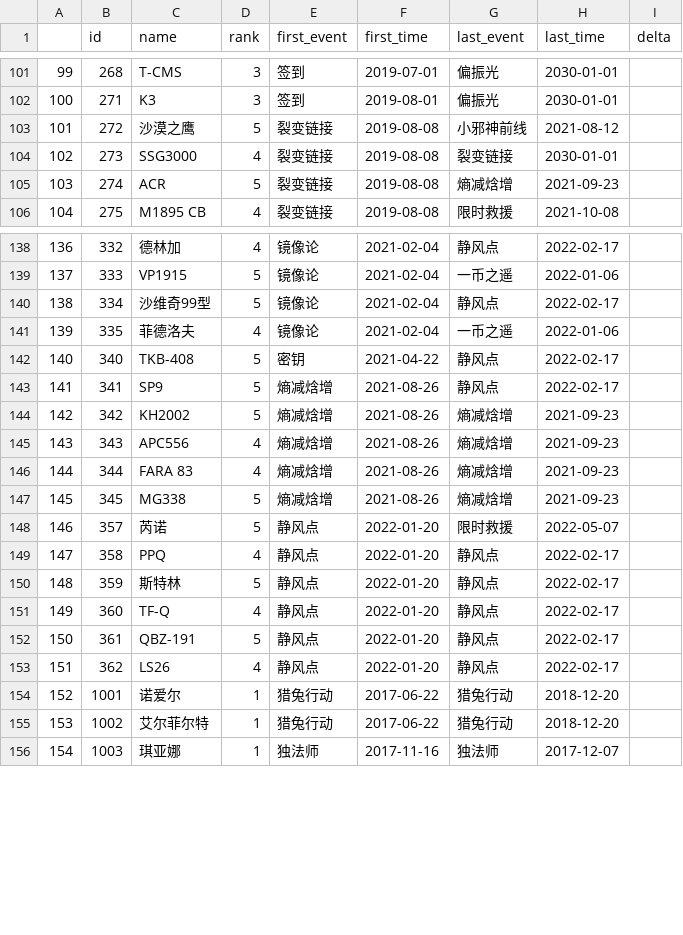
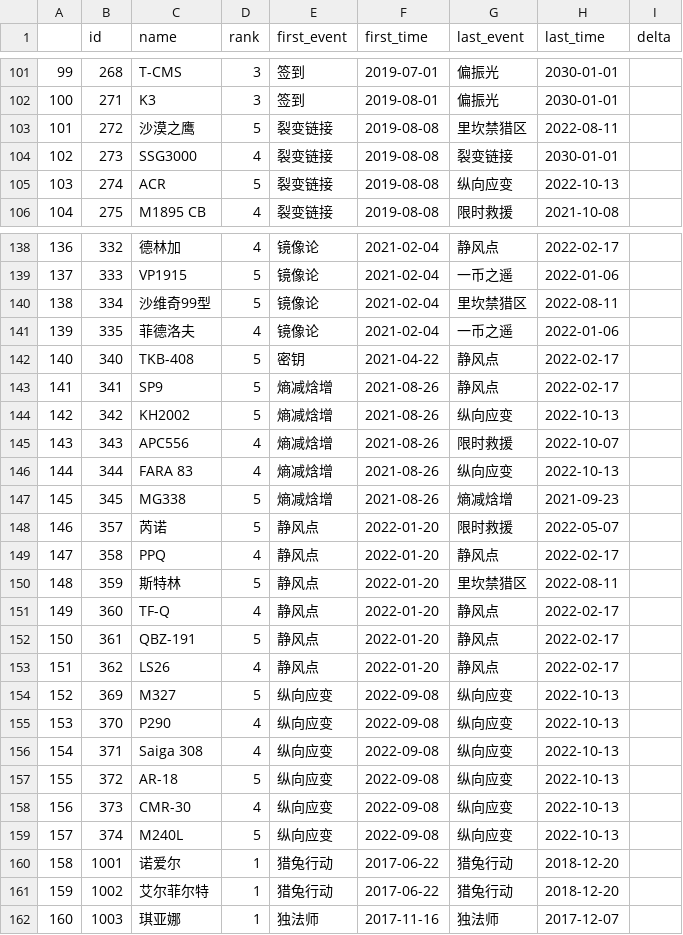
Before and after one commit to gf-data-tools/GF_Data_Tools, a CSV file: rescue_event_history/rescue.csv, drawn as a sheet; only a part is shown, gaps mark what is left out; addresses are those after the commit; the diff covers the shown part only; the diff names each change by its address in the sheet, - before the commit and + after, or states it on an @@ line.

```diff
--- a/rescue_event_history/rescue.csv
+++ b/rescue_event_history/rescue.csv
-G103 (last_event): 小邪神前线
+G103 (last_event): 里坎禁猎区
-H103 (last_time): 2021-08-12
+H103 (last_time): 2022-08-11
-G105 (last_event): 熵减焓增
+G105 (last_event): 纵向应变
-H105 (last_time): 2021-09-23
+H105 (last_time): 2022-10-13
-G140 (last_event): 静风点
+G140 (last_event): 里坎禁猎区
-H140 (last_time): 2022-02-17
+H140 (last_time): 2022-08-11
-G144 (last_event): 熵减焓增
+G144 (last_event): 纵向应变
-H144 (last_time): 2021-09-23
+H144 (last_time): 2022-10-13
-G145 (last_event): 熵减焓增
+G145 (last_event): 限时救援
-H145 (last_time): 2021-09-23
+H145 (last_time): 2022-10-07
-G146 (last_event): 熵减焓增
+G146 (last_event): 纵向应变
-H146 (last_time): 2021-09-23
+H146 (last_time): 2022-10-13
-G150 (last_event): 静风点
+G150 (last_event): 里坎禁猎区
-H150 (last_time): 2022-02-17
+H150 (last_time): 2022-08-11
+row 154: 152 | 369 | M327 | 5 | 纵向应变 | 2022-09-08 | 纵向应变 | 2022-10-13
+row 155: 153 | 370 | P290 | 4 | 纵向应变 | 2022-09-08 | 纵向应变 | 2022-10-13
+row 156: 154 | 371 | Saiga 308 | 4 | 纵向应变 | 2022-09-08 | 纵向应变 | 2022-10-13
+row 157: 155 | 372 | AR-18 | 5 | 纵向应变 | 2022-09-08 | 纵向应变 | 2022-10-13
+row 158: 156 | 373 | CMR-30 | 4 | 纵向应变 | 2022-09-08 | 纵向应变 | 2022-10-13
+row 159: 157 | 374 | M240L | 5 | 纵向应变 | 2022-09-08 | 纵向应变 | 2022-10-13
@@ column A renumbered from row 160 down @@
```
Also changed, not shown: 17 edited cells elsewhere in this file, 2 other files.
